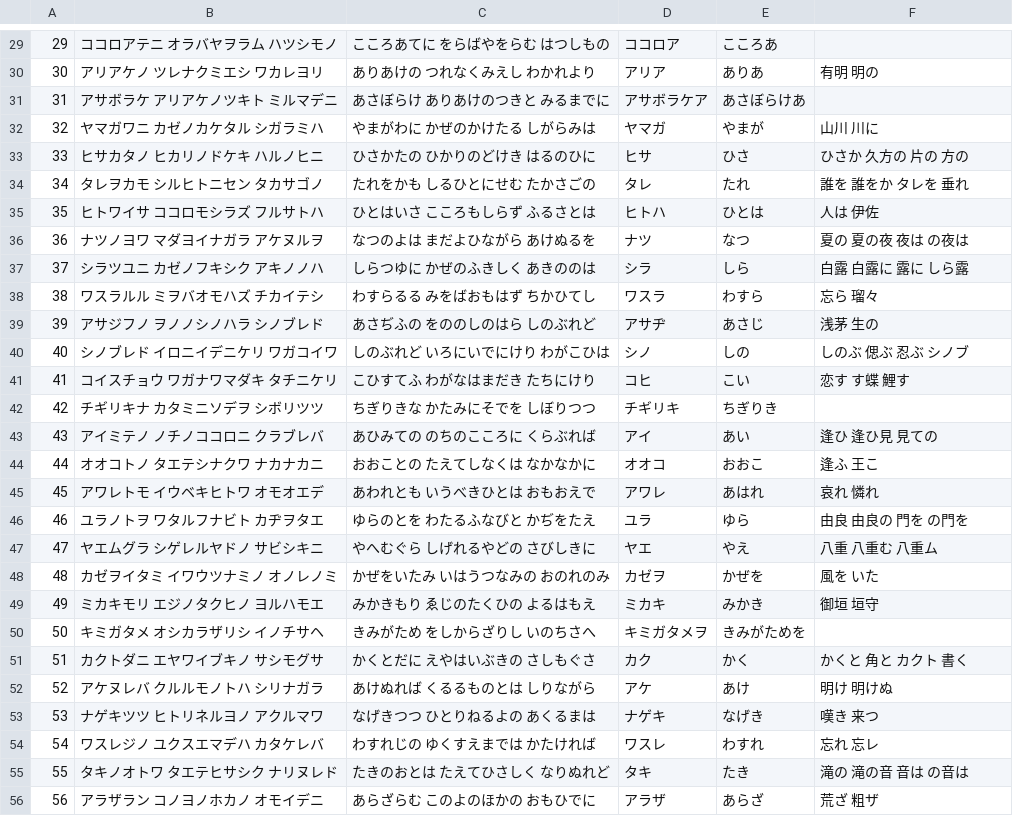
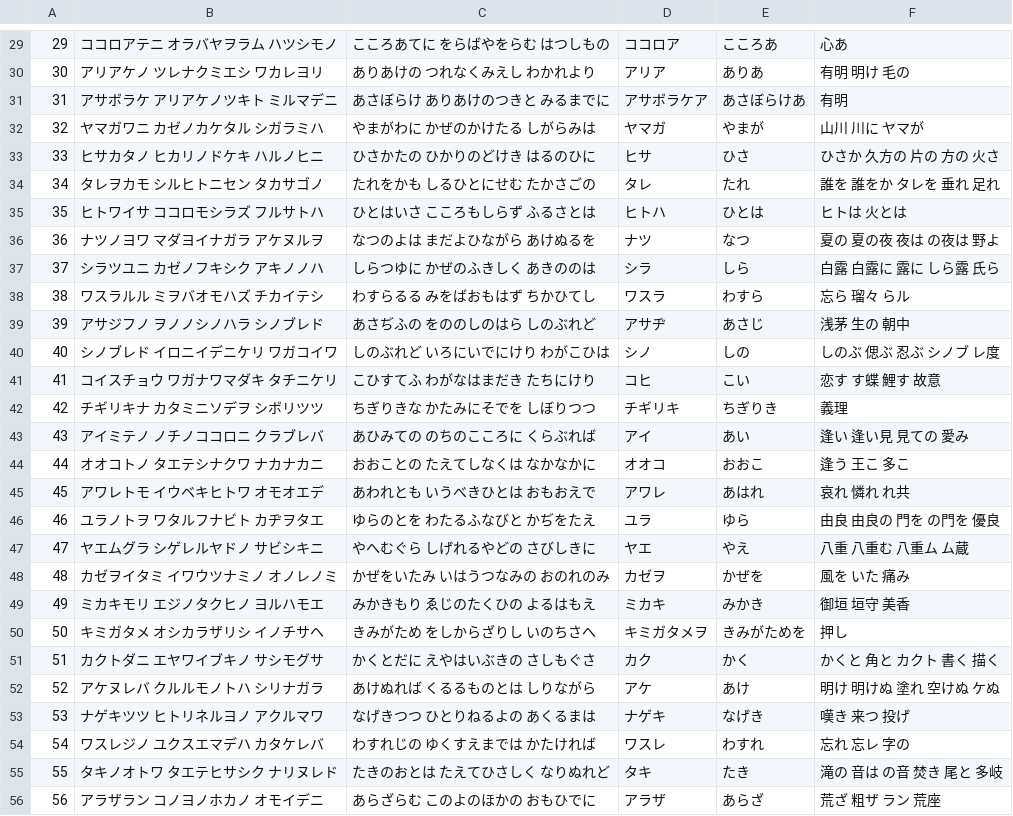
Before and after one commit to JM43-ym/karuta_vosk, a CSV file: data/karuta_data_katakana.csv, drawn as a sheet; only a part is shown, gaps mark what is left out; the diff covers the shown part only.

```diff
--- a/data/karuta_data_katakana.csv
+++ b/data/karuta_data_katakana.csv
@@ -29,28 +29,28 @@
-29,ココロアテニ　オラバヤヲラム　ハツシモノ,こころあてに　をらばやをらむ　はつしもの,ココロア,こころあ,
-30,アリアケノ　ツレナクミエシ　ワカレヨリ,ありあけの　つれなくみえし　わかれより,アリア,ありあ,有明 明の
-31,アサボラケ　アリアケノツキト　ミルマデニ,あさぼらけ　ありあけのつきと　みるまでに,アサボラケア,あさぼらけあ,
-32,ヤマガワニ　カゼノカケタル　シガラミハ,やまがわに　かぜのかけたる　しがらみは,ヤマガ,やまが,山川 川に
-33,ヒサカタノ　ヒカリノドケキ　ハルノヒニ,ひさかたの　ひかりのどけき　はるのひに,ヒサ,ひさ,ひさか　久方の　片の 方の
-34,タレヲカモ　シルヒトニセン　タカサゴノ,たれをかも　しるひとにせむ　たかさごの,タレ,たれ,誰を 誰をか　タレを　垂れ
-35,ヒトワイサ　ココロモシラズ　フルサトハ,ひとはいさ　こころもしらず　ふるさとは,ヒトハ,ひとは,人は　伊佐
-36,ナツノヨワ　マダヨイナガラ　アケヌルヲ,なつのよは　まだよひながら　あけぬるを,ナツ,なつ,夏の 夏の夜 夜は の夜は
-37,シラツユニ　カゼノフキシク　アキノノハ,しらつゆに　かぜのふきしく　あきののは,シラ,しら,白露 白露に 露に　しら露
-38,ワスラルル　ミヲバオモハズ　チカイテシ,わすらるる　みをばおもはず　ちかひてし,ワスラ,わすら,忘ら　瑠々
-39,アサジフノ　ヲノノシノハラ　シノブレド,あさぢふの　をののしのはら　しのぶれど,アサヂ,あさじ,浅茅 生の
-40,シノブレド　イロニイデニケリ　ワガコイワ,しのぶれど　いろにいでにけり　わがこひは,シノ,しの,しのぶ　偲ぶ　忍ぶ　シノブ
-41,コイスチョウ　ワガナワマダキ　タチニケリ,こひすてふ　わがなはまだき　たちにけり,コヒ,こい,恋す す蝶　鯉す　
-42,チギリキナ　カタミニソデヲ　シボリツツ,ちぎりきな　かたみにそでを　しぼりつつ,チギリキ,ちぎりき,
-43,アイミテノ　ノチノココロニ　クラブレバ,あひみての　のちのこころに　くらぶれば,アイ,あい,逢ひ 逢ひ見 見ての
-44,オオコトノ　タエテシナクワ　ナカナカニ,おおことの　たえてしなくは　なかなかに,オオコ,おおこ,逢ふ　王こ
-45,アワレトモ　イウベキヒトワ　オモオエデ,あわれとも　いうべきひとは　おもおえで,アワレ,あはれ,哀れ　憐れ
-46,ユラノトヲ　ワタルフナビト　カヂヲタエ,ゆらのとを　わたるふなびと　かぢをたえ,ユラ,ゆら,由良 由良の 門を の門を
-47,ヤエムグラ　シゲレルヤドノ　サビシキニ,やへむぐら　しげれるやどの　さびしきに,ヤエ,やえ,八重 八重む　八重ム
-48,カゼヲイタミ　イワウツナミノ　オノレノミ,かぜをいたみ　いはうつなみの　おのれのみ,カゼヲ,かぜを,風を いた
-49,ミカキモリ　エジノタクヒノ　ヨルハモエ,みかきもり　ゑじのたくひの　よるはもえ,ミカキ,みかき,御垣 垣守
-50,キミガタメ　オシカラザリシ　イノチサヘ,きみがため　をしからざりし　いのちさへ,キミガタメヲ,きみがためを,
-51,カクトダニ　エヤワイブキノ　サシモグサ,かくとだに　えやはいぶきの　さしもぐさ,カク,かく,かくと　角と　カクト　書く
-52,アケヌレバ　クルルモノトハ　シリナガラ,あけぬれば　くるるものとは　しりながら,アケ,あけ,明け 明けぬ
-53,ナゲキツツ　ヒトリネルヨノ　アクルマワ,なげきつつ　ひとりねるよの　あくるまは,ナゲキ,なげき,嘆き　来つ
-54,ワスレジノ　ユクスエマデハ　カタケレバ,わすれじの　ゆくすえまでは　かたければ,ワスレ,わすれ,忘れ　忘レ
-55,タキノオトワ　タエテヒサシク　ナリヌレド,たきのおとは　たえてひさしく　なりぬれど,タキ,たき,滝の 滝の音 音は の音は
-56,アラザラン　コノヨノホカノ　オモイデニ,あらざらむ　このよのほかの　おもひでに,アラザ,あらざ,荒ざ　粗ザ
+29,ココロアテニ　オラバヤヲラム　ハツシモノ,こころあてに　をらばやをらむ　はつしもの,ココロア,こころあ,心あ
+30,アリアケノ　ツレナクミエシ　ワカレヨリ,ありあけの　つれなくみえし　わかれより,アリア,ありあ,有明　明け　毛の
+31,アサボラケ　アリアケノツキト　ミルマデニ,あさぼらけ　ありあけのつきと　みるまでに,アサボラケア,あさぼらけあ,有明
+32,ヤマガワニ　カゼノカケタル　シガラミハ,やまがわに　かぜのかけたる　しがらみは,ヤマガ,やまが,山川 川に　ヤマが
+33,ヒサカタノ　ヒカリノドケキ　ハルノヒニ,ひさかたの　ひかりのどけき　はるのひに,ヒサ,ひさ,ひさか　久方の　片の 方の　火さ
+34,タレヲカモ　シルヒトニセン　タカサゴノ,たれをかも　しるひとにせむ　たかさごの,タレ,たれ,誰を 誰をか　タレを　垂れ　足れ
+35,ヒトワイサ　ココロモシラズ　フルサトハ,ひとはいさ　こころもしらず　ふるさとは,ヒトハ,ひとは,ヒトは　火とは
+36,ナツノヨワ　マダヨイナガラ　アケヌルヲ,なつのよは　まだよひながら　あけぬるを,ナツ,なつ,夏の 夏の夜 夜は の夜は　野よ
+37,シラツユニ　カゼノフキシク　アキノノハ,しらつゆに　かぜのふきしく　あきののは,シラ,しら,白露 白露に 露に　しら露　氏ら
+38,ワスラルル　ミヲバオモハズ　チカイテシ,わすらるる　みをばおもはず　ちかひてし,ワスラ,わすら,忘ら　瑠々　らル
+39,アサジフノ　ヲノノシノハラ　シノブレド,あさぢふの　をののしのはら　しのぶれど,アサヂ,あさじ,浅茅 生の　朝中
+40,シノブレド　イロニイデニケリ　ワガコイワ,しのぶれど　いろにいでにけり　わがこひは,シノ,しの,しのぶ　偲ぶ　忍ぶ　シノブ　レ度
+41,コイスチョウ　ワガナワマダキ　タチニケリ,こひすてふ　わがなはまだき　たちにけり,コヒ,こい,恋す す蝶　鯉す　故意
+42,チギリキナ　カタミニソデヲ　シボリツツ,ちぎりきな　かたみにそでを　しぼりつつ,チギリキ,ちぎりき,義理
+43,アイミテノ　ノチノココロニ　クラブレバ,あひみての　のちのこころに　くらぶれば,アイ,あい,逢い 逢い見 見ての　愛み
+44,オオコトノ　タエテシナクワ　ナカナカニ,おおことの　たえてしなくは　なかなかに,オオコ,おおこ,逢う　王こ　多こ
+45,アワレトモ　イウベキヒトワ　オモオエデ,あわれとも　いうべきひとは　おもおえで,アワレ,あはれ,哀れ　憐れ　れ共
+46,ユラノトヲ　ワタルフナビト　カヂヲタエ,ゆらのとを　わたるふなびと　かぢをたえ,ユラ,ゆら,由良 由良の 門を の門を　優良
+47,ヤエムグラ　シゲレルヤドノ　サビシキニ,やへむぐら　しげれるやどの　さびしきに,ヤエ,やえ,八重 八重む　八重ム　ム蔵
+48,カゼヲイタミ　イワウツナミノ　オノレノミ,かぜをいたみ　いはうつなみの　おのれのみ,カゼヲ,かぜを,風を いた　痛み
+49,ミカキモリ　エジノタクヒノ　ヨルハモエ,みかきもり　ゑじのたくひの　よるはもえ,ミカキ,みかき,御垣 垣守　美香
+50,キミガタメ　オシカラザリシ　イノチサヘ,きみがため　をしからざりし　いのちさへ,キミガタメヲ,きみがためを,押し
+51,カクトダニ　エヤワイブキノ　サシモグサ,かくとだに　えやはいぶきの　さしもぐさ,カク,かく,かくと　角と　カクト　書く　描く
+52,アケヌレバ　クルルモノトハ　シリナガラ,あけぬれば　くるるものとは　しりながら,アケ,あけ,明け 明けぬ　塗れ　空けぬ　ケぬ
+53,ナゲキツツ　ヒトリネルヨノ　アクルマワ,なげきつつ　ひとりねるよの　あくるまは,ナゲキ,なげき,嘆き　来つ　投げ
+54,ワスレジノ　ユクスエマデハ　カタケレバ,わすれじの　ゆくすえまでは　かたければ,ワスレ,わすれ,忘れ　忘レ　字の
+55,タキノオトワ　タエテヒサシク　ナリヌレド,たきのおとは　たえてひさしく　なりぬれど,タキ,たき,滝の 音は の音　焚き　尾と　多岐
+56,アラザラン　コノヨノホカノ　オモイデニ,あらざらむ　このよのほかの　おもひでに,アラザ,あらざ,荒ざ　粗ザ　ラン　荒座
```
Also changed, not shown: 72 edited cells elsewhere in this file, data/karuta_card_summary_by_kimari_len.csv, 8 other files.
